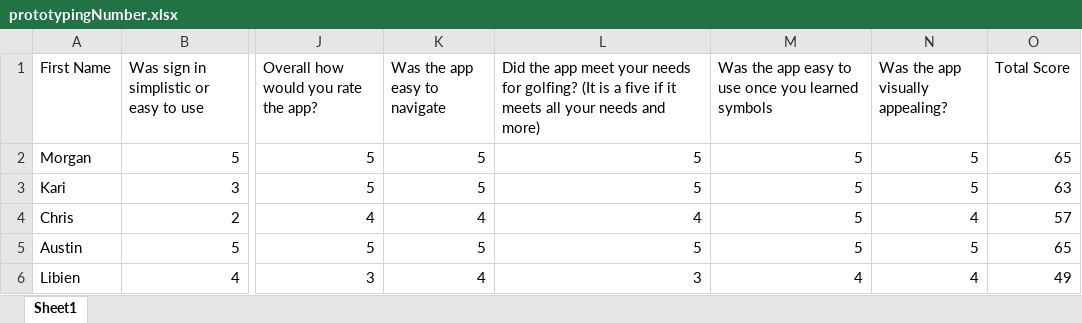
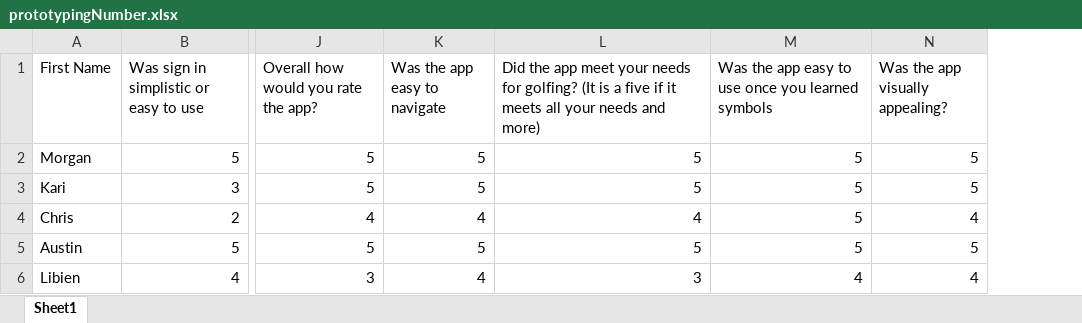
Before and after one commit to Tech-Wizz/CSCI-443, an Excel workbook: prototypingNumber.xlsx, sheet Sheet1, drawn as a sheet; only a part is shown, gaps mark what is left out; values as stored, in another font and other column widths than the file's, no borders; the diff names each change by its address in the sheet, - before the commit and + after, or states it on an @@ line.

Commit message:
Add files via upload

```diff
--- a/prototypingNumber.xlsx (sheet Sheet1)
+++ b/prototypingNumber.xlsx (sheet Sheet1)
-column O (Total Score), rows 2-6: 65 | 63 | 57 | 65 | 49
```
